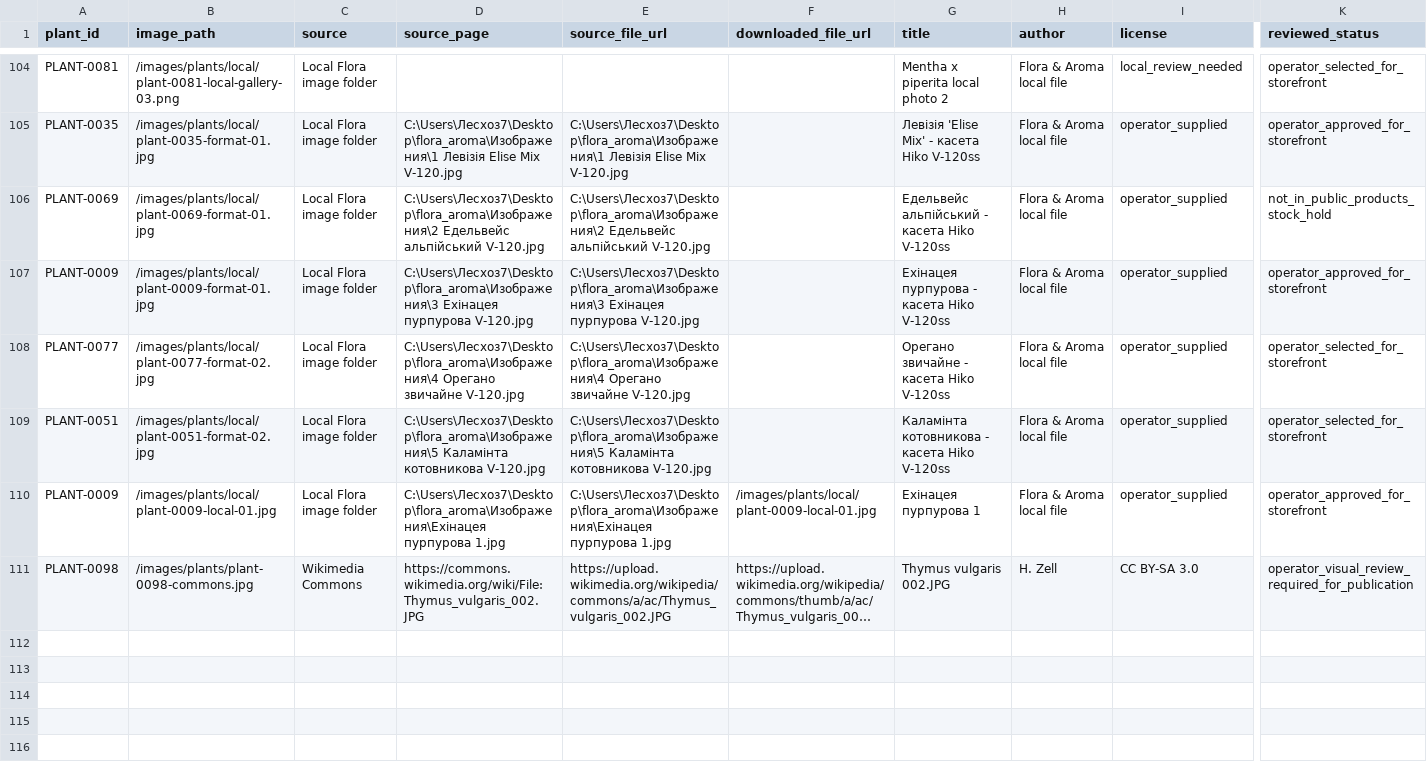
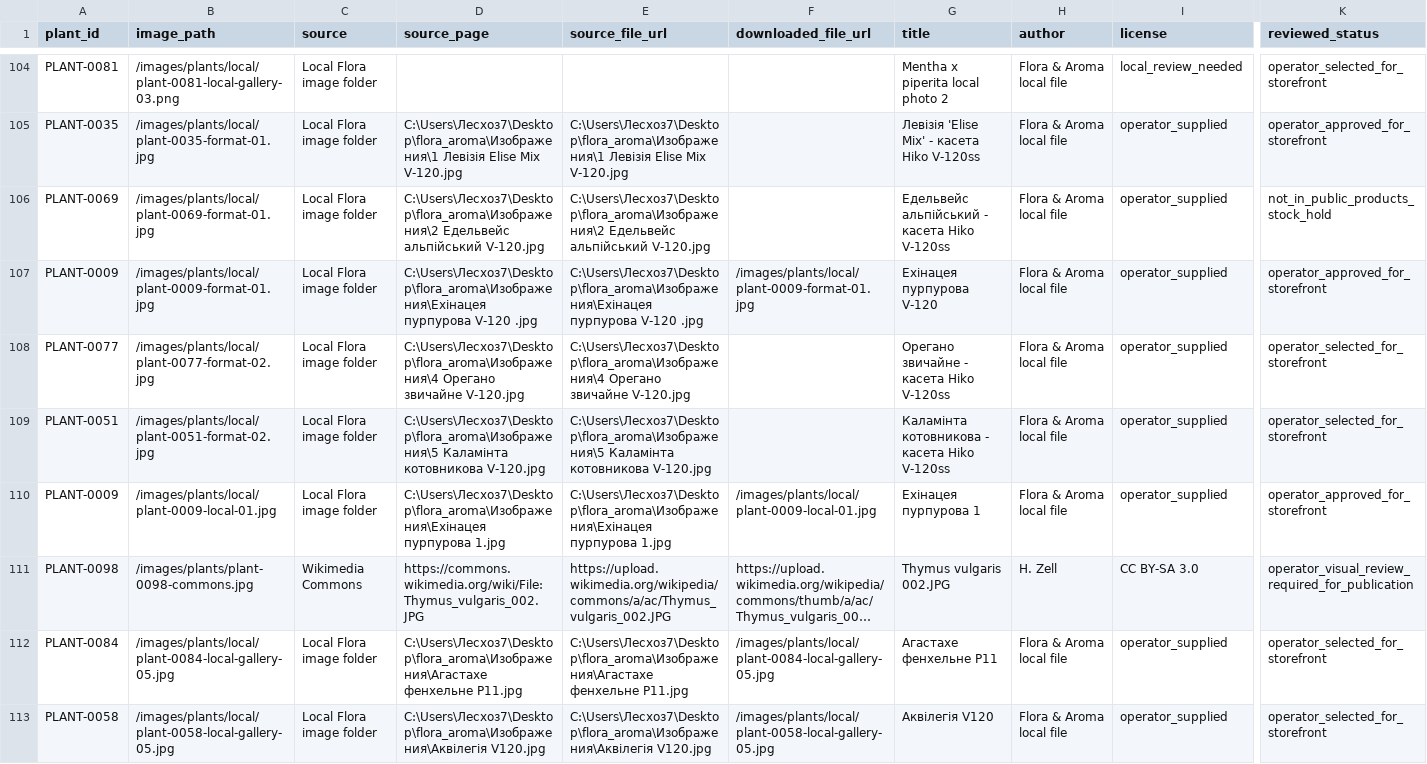
Before and after one commit to prikhodkoab-source/flora-aroma-site, a CSV file: data/plant-image-sources.csv, drawn as a sheet; only a part is shown, gaps mark what is left out; long unchanged cells end in …; rows hold the shown columns only; the diff covers the shown part only; the diff names each change by its address in the sheet, - before the commit and + after, or states it on an @@ line.

Commit message:
data: publish storefront photo updates

```diff
--- a/data/plant-image-sources.csv
+++ b/data/plant-image-sources.csv
-D107 (source_page): C:\Users\Лесхоз7\Desktop\flora_aroma\Изображения\3 Ехінацея пурпурова V-120.jpg
+D107 (source_page): C:\Users\Лесхоз7\Desktop\flora_aroma\Изображения\Ехінацея пурпурова V-120 .jpg
-E107 (source_file_url): C:\Users\Лесхоз7\Desktop\flora_aroma\Изображения\3 Ехінацея пурпурова V-120.jpg
+E107 (source_file_url): C:\Users\Лесхоз7\Desktop\flora_aroma\Изображения\Ехінацея пурпурова V-120 .jpg
-F107 (downloaded_file_url): (empty)
+F107 (downloaded_file_url): /images/plants/local/plant-0009-format-01.jpg
-G107 (title): Ехінацея пурпурова - касета Hiko V-120ss
+G107 (title): Ехінацея пурпурова V-120
+row 112: PLANT-0084 | /images/plants/local/plant-0084-local-gallery-05.jpg | Local Flora image folder | C:\Users\Лесхоз7\Desktop\flora_aroma\Изображения\Агастахе фенхельне P11.jpg | C:\Users\Лесхоз7\Desktop\flora_aroma\Изображения\Агастахе фенхельне P11.jpg | /images/plants/local/plant-0084-local-gallery-05.jpg | Агастахе фенхельне P11 | Flora & Aroma local file | operator_supplied | operator_selected_for_storefront
+row 113: PLANT-0058 | /images/plants/local/plant-0058-local-gallery-05.jpg | Local Flora image folder | C:\Users\Лесхоз7\Desktop\flora_aroma\Изображения\Аквілегія V120.jpg | C:\Users\Лесхоз7\Desktop\flora_aroma\Изображения\Аквілегія V120.jpg | /images/plants/local/plant-0058-local-gallery-05.jpg | Аквілегія V120 | Flora & Aroma local file | operator_supplied | operator_selected_for_storefront
```
Also changed, not shown: 6 added rows and 6 edited cells elsewhere in this file, 12 other files.
